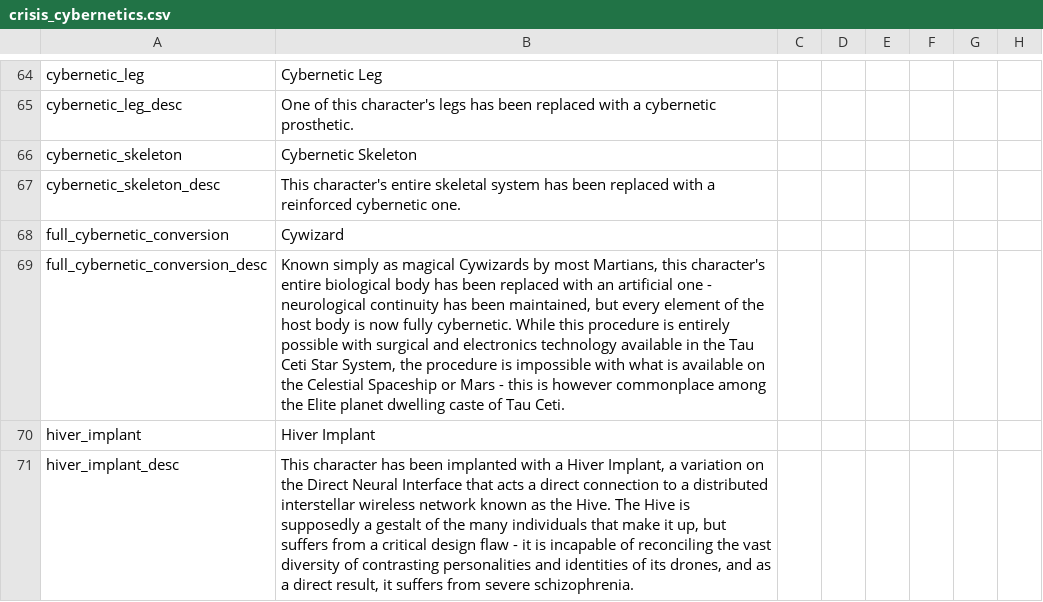
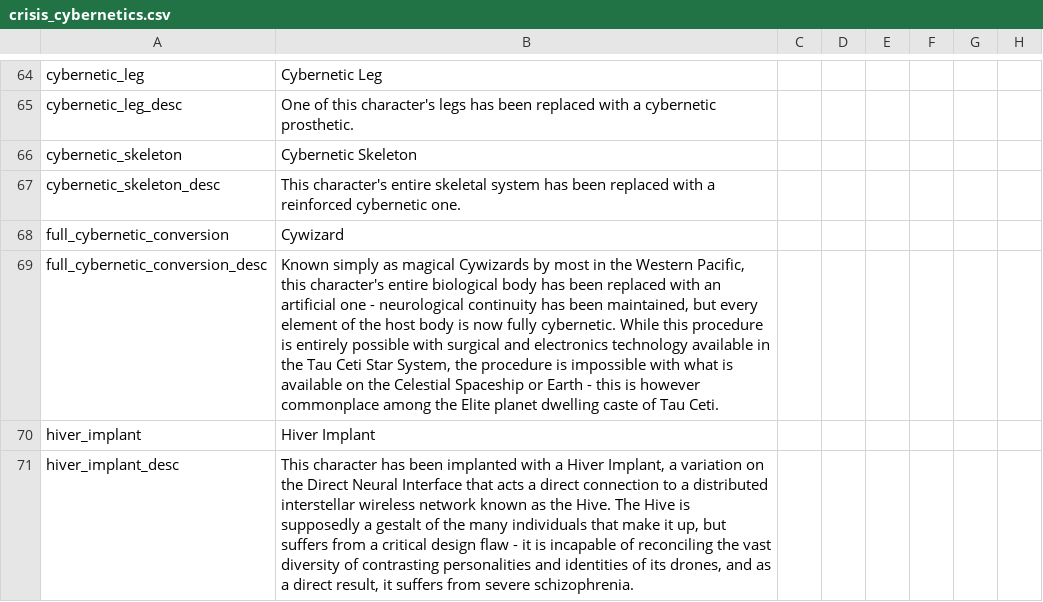
Before and after one commit to Zombaxx/Western-Pacific, a CSV file: western-pacific/localisation/crisis_cybernetics.csv, drawn as a sheet; only a part is shown, gaps mark what is left out; the diff names each change by its address in the sheet, - before the commit and + after, or states it on an @@ line.

```diff
--- a/western-pacific/localisation/crisis_cybernetics.csv
+++ b/western-pacific/localisation/crisis_cybernetics.csv
-B69: …by most Martians, this character's entire biological body has been replaced with an artificial one - neurological continuity has been maintained, but every element of the host body is now fully cybernetic. While this procedure is entirely possible with surgical and electronics technology available in the Tau Ceti Star System, the procedure is impossible with what is available on the Celestial Spaceship or Mars - this…
+B69: …by most in the Western Pacific, this character's entire biological body has been replaced with an artificial one - neurological continuity has been maintained, but every element of the host body is now fully cybernetic. While this procedure is entirely possible with surgical and electronics technology available in the Tau Ceti Star System, the procedure is impossible with what is available on the Celestial Spaceship or Earth - this…
```
Also changed, not shown: 21 other files.
